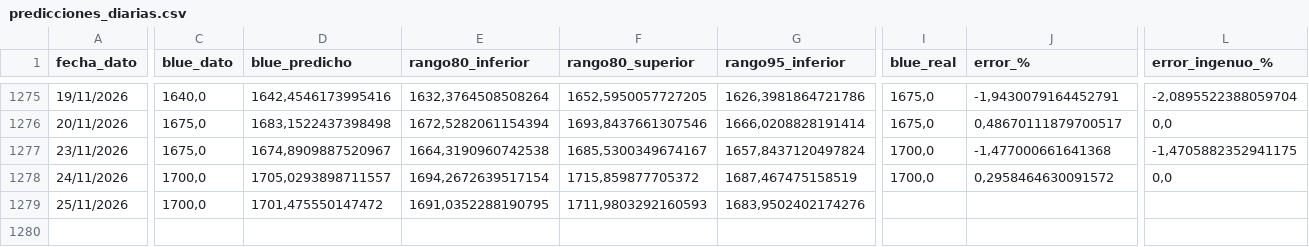
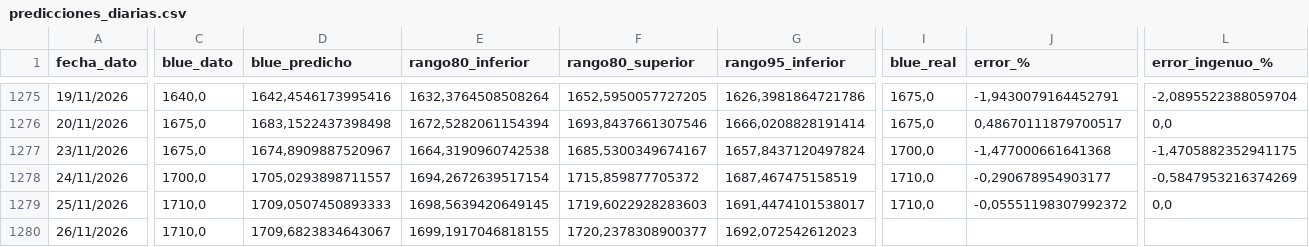
Before and after one commit to deysicamacho/Proyecto-final-IFTS24, a CSV file: data/modelo_h1/predicciones_diarias.csv, drawn as a sheet; only a part is shown, gaps mark what is left out; rows hold the shown columns only; the diff covers the shown part only; the diff names each change by its address in the sheet, - before the commit and + after, or states it on an @@ line.

```diff
--- a/data/modelo_h1/predicciones_diarias.csv
+++ b/data/modelo_h1/predicciones_diarias.csv
-I1278 (blue_real): 1700,0
+I1278 (blue_real): 1710,0
-J1278 (error_%): 0,2958464630091572
+J1278 (error_%): -0,290678954903177
-L1278 (error_ingenuo_%): 0,0
+L1278 (error_ingenuo_%): -0,5847953216374269
-C1279 (blue_dato): 1700,0
+C1279 (blue_dato): 1710,0
-D1279 (blue_predicho): 1701,475550147472
+D1279 (blue_predicho): 1709,0507450893333
-E1279 (rango80_inferior): 1691,0352288190795
+E1279 (rango80_inferior): 1698,5639420649145
-F1279 (rango80_superior): 1711,9803292160593
+F1279 (rango80_superior): 1719,6022928283603
-G1279 (rango95_inferior): 1683,9502402174276
+G1279 (rango95_inferior): 1691,4474101538017
-I1279 (blue_real): (empty)
+I1279 (blue_real): 1710,0
-J1279 (error_%): (empty)
+J1279 (error_%): -0,05551198307992372
-L1279 (error_ingenuo_%): (empty)
+L1279 (error_ingenuo_%): 0,0
+row 1280: 26/11/2026 | 1710,0 | 1709,6823834643067 | 1699,1917046818155 | 1720,2378308900377 | 1692,072542612023
```
Also changed, not shown: 5 edited cells elsewhere in this file, data/dataset_dolar_blue.csv, data/diagnostico_dataset.csv, 6 other files.
